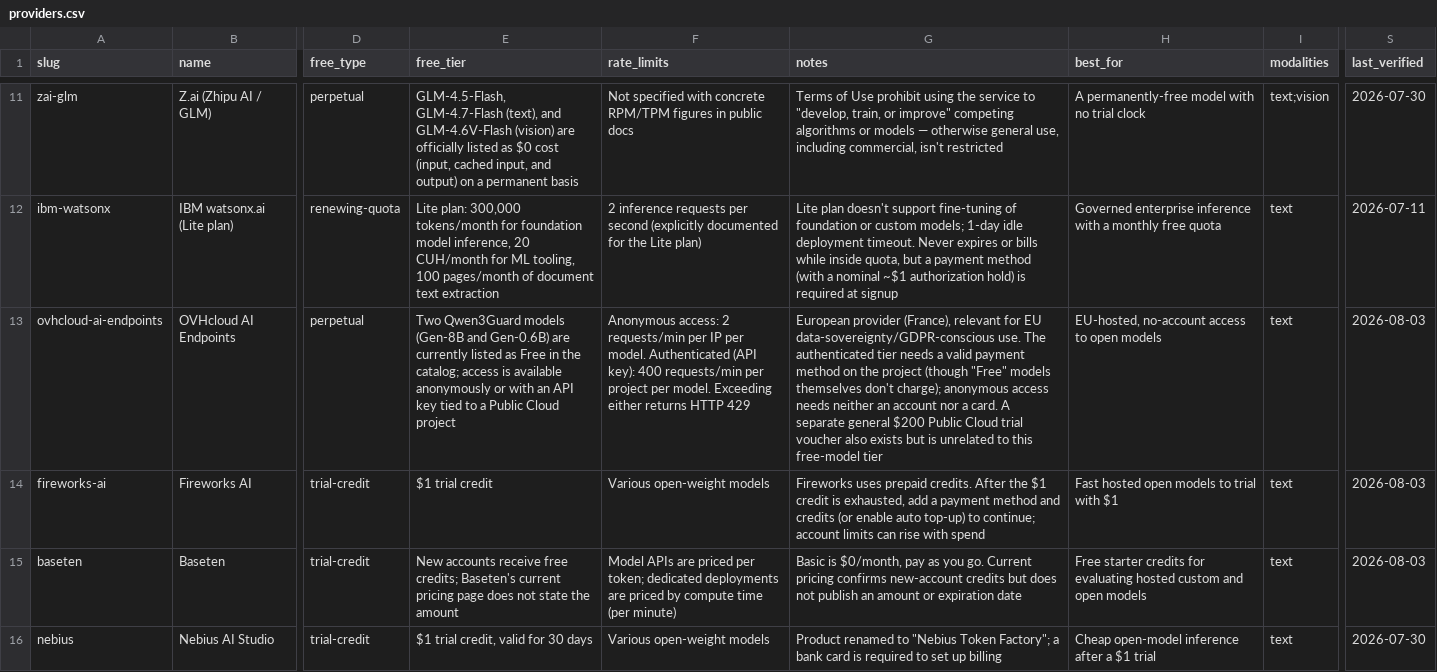
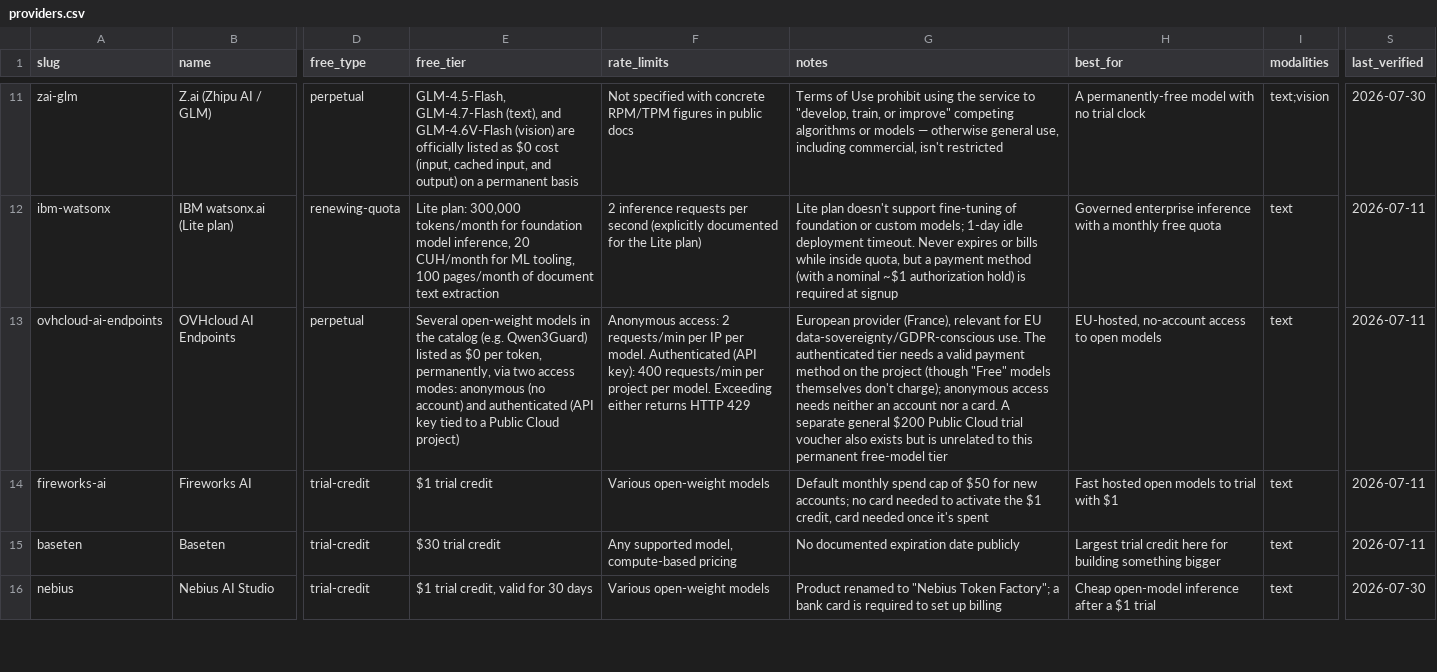
Before and after one commit to pacocartones/free-llm-api-hub, a CSV file: data/providers.csv, drawn as a sheet; only a part is shown, gaps mark what is left out; the diff covers the shown part only; the diff names each change by its address in the sheet, - before the commit and + after, or states it on an @@ line.

```diff
--- a/data/providers.csv
+++ b/data/providers.csv
-E13 (free_tier): Two Qwen3Guard models (Gen-8B and Gen-0.6B) are currently listed as Free in the catalog; access is available anonymously or with an API key tied to a Public Cloud project
+E13 (free_tier): Several open-weight models in the catalog (e.g. Qwen3Guard) listed as $0 per token, permanently, via two access modes: anonymous (no account) and authenticated (API key tied to a Public Cloud project)
-G13 (notes): …to this free-model tier
+G13 (notes): …to this permanent free-model tier
-S13:S15 (last_verified): 2026-08-03
+S13:S15 (last_verified): 2026-07-11
-G14 (notes): Fireworks uses prepaid credits. After the $1 credit is exhausted, add a payment method and credits (or enable auto top-up) to continue; account limits can rise with spend
+G14 (notes): Default monthly spend cap of $50 for new accounts; no card needed to activate the $1 credit, card needed once it's spent
-E15 (free_tier): New accounts receive free credits; Baseten's current pricing page does not state the amount
+E15 (free_tier): $30 trial credit
-F15 (rate_limits): Model APIs are priced per token; dedicated deployments are priced by compute time (per minute)
+F15 (rate_limits): Any supported model, compute-based pricing
-G15 (notes): Basic is $0/month, pay as you go. Current pricing confirms new-account credits but does not publish an amount or expiration date
+G15 (notes): No documented expiration date publicly
-H15 (best_for): Free starter credits for evaluating hosted custom and open models
+H15 (best_for): Largest trial credit here for building something bigger
```
Also changed, not shown: 7 edited cells elsewhere in this file, 7 other files.
